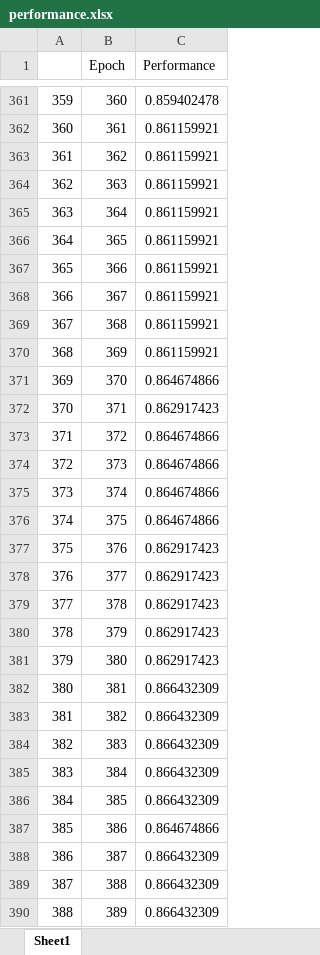
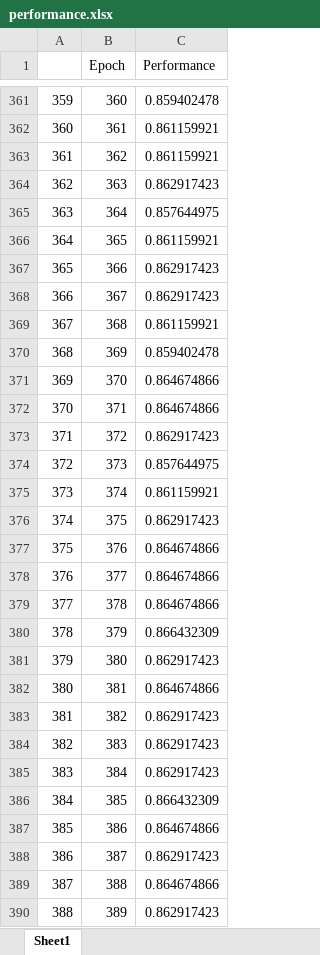
Before and after one commit to GeorgeAlde/TitanicPredictionPytorch, an Excel workbook: performance.xlsx, sheet Sheet1, drawn as a sheet; only a part is shown, gaps mark what is left out; values as stored, in another font and other column widths than the file's, no borders; the diff covers the shown part only; the diff names each change by its address in the sheet, - before the commit and + after, or states it on an @@ line.

Commit message:
Added more statistical tests and model performance analysis

```diff
--- a/performance.xlsx (sheet Sheet1)
+++ b/performance.xlsx (sheet Sheet1)
-C364 (Performance): 0.861159921
+C364 (Performance): 0.862917423
-C365 (Performance): 0.861159921
+C365 (Performance): 0.857644975
-C367:C368 (Performance): 0.861159921
+C367:C368 (Performance): 0.862917423
-C370 (Performance): 0.861159921
+C370 (Performance): 0.859402478
-C372 (Performance): 0.862917423
+C372 (Performance): 0.864674866
-C373 (Performance): 0.864674866
+C373 (Performance): 0.862917423
-C374 (Performance): 0.864674866
+C374 (Performance): 0.857644975
-C375 (Performance): 0.864674866
+C375 (Performance): 0.861159921
-C376 (Performance): 0.864674866
+C376 (Performance): 0.862917423
-C377:C379 (Performance): 0.862917423
+C377:C379 (Performance): 0.864674866
-C380 (Performance): 0.862917423
+C380 (Performance): 0.866432309
-C382 (Performance): 0.866432309
+C382 (Performance): 0.864674866
-C383:C385 (Performance): 0.866432309
+C383:C385 (Performance): 0.862917423
-C388 (Performance): 0.866432309
+C388 (Performance): 0.862917423
-C389 (Performance): 0.866432309
+C389 (Performance): 0.864674866
-C390 (Performance): 0.866432309
+C390 (Performance): 0.862917423
```
Also changed, not shown: 898 edited cells elsewhere in this sheet, 5 other files.
